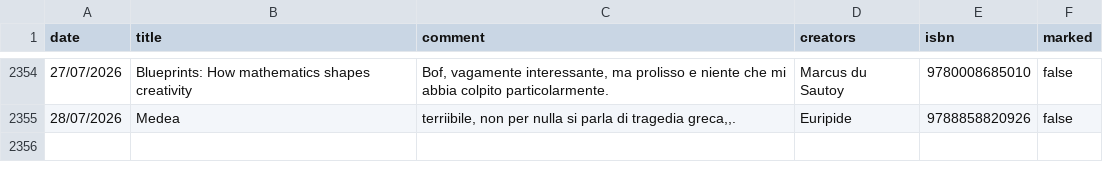
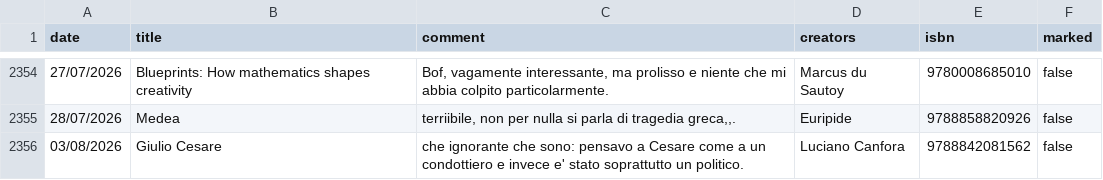
Before and after one commit to andreaiacono/books, a CSV file: data/reading-log.csv, drawn as a sheet; only a part is shown, gaps mark what is left out.

Commit message:
log: Giulio Cesare

```diff
--- a/data/reading-log.csv
+++ b/data/reading-log.csv
@@ -2355 +2355,2 @@
 "28/07/2026","Medea","terriibile, non per nulla si parla di tragedia greca,,.","Euripide","9788858820926","false"
+"03/08/2026","Giulio Cesare","che ignorante che sono: pensavo a Cesare come a un condottiero e invece e' stato soprattutto un politico.","Luciano Canfora","9788842081562","false"
```
